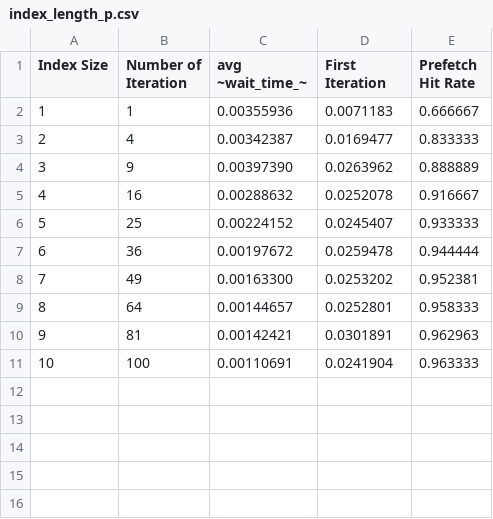
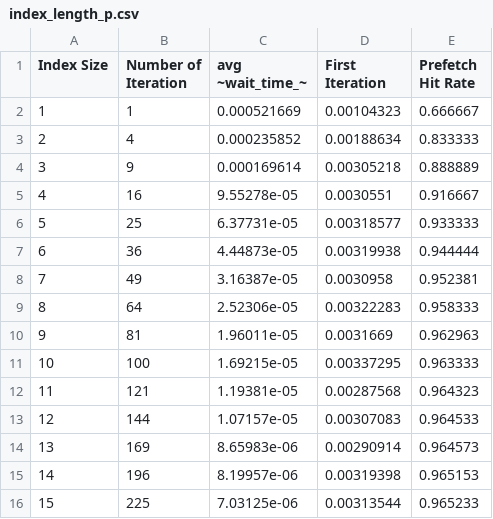
Before and after one commit to anuragpeshne/gpu-cgoptimization-thesis, a CSV file: results/index_length/index_length_p.csv, drawn as a sheet.

```diff
--- a/results/index_length/index_length_p.csv
+++ b/results/index_length/index_length_p.csv
@@ -1,11 +1,16 @@
 Index Size,Number of Iteration,avg  ~wait_time_~,First Iteration,Prefetch Hit Rate
-1,1,0.00355936,0.0071183,0.666667
-2,4,0.00342387,0.0169477,0.833333
-3,9,0.00397390,0.0263962,0.888889
-4,16,0.00288632,0.0252078,0.916667
-5,25,0.00224152,0.0245407,0.933333
-6,36,0.00197672,0.0259478,0.944444
-7,49,0.00163300,0.0253202,0.952381
-8,64,0.00144657,0.0252801,0.958333
-9,81,0.00142421,0.0301891,0.962963
-10,100,0.00110691,0.0241904,0.963333
+1,1,0.000521669,0.00104323,0.666667
+2,4,0.000235852,0.00188634,0.833333
+3,9,0.000169614,0.00305218,0.888889
+4,16,9.55278e-05,0.0030551,0.916667
+5,25,6.37731e-05,0.00318577,0.933333
+6,36,4.44873e-05,0.00319938,0.944444
+7,49,3.16387e-05,0.0030958,0.952381
+8,64,2.52306e-05,0.00322283,0.958333
+9,81,1.96011e-05,0.0031669,0.962963
+10,100,1.69215e-05,0.00337295,0.963333
+11,121,1.19381e-05,0.00287568,0.964323
+12,144,1.07157e-05,0.00307083,0.964533
+13,169,8.65983e-06,0.00290914,0.964573
+14,196,8.19957e-06,0.00319398,0.965153
+15,225,7.03125e-06,0.00313544,0.965233
```
Also changed, not shown: results/index_length/index_length_np.csv, results/look_ahead/prefetch.csv, 29 other files.
